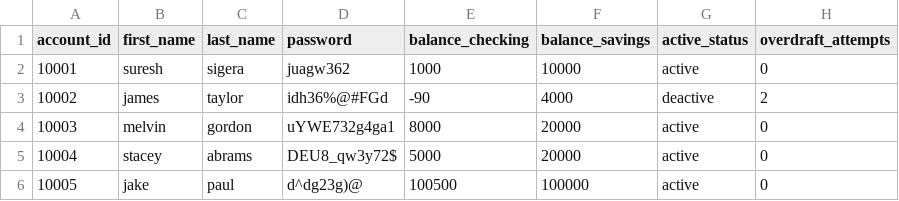
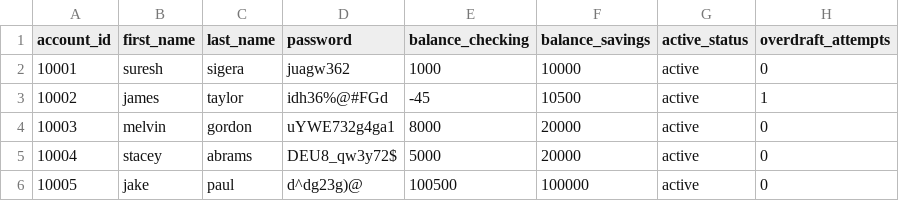
Before and after one commit to iijumanaAhmed/Banking-Project, a CSV file: bank.csv, drawn as a sheet.

Commit message:
Combine the [withdraw_checking(), withdraw_savings()] to be [withdraw_operation()] and modify some logic in the condition statemnets

```diff
--- a/bank.csv
+++ b/bank.csv
@@ -2,3 +2,3 @@ account_id,first_name,last_name,password,balance_checking,balance_savings,active
 10001,suresh,sigera,juagw362,1000,10000,active,0
-10002,james,taylor,idh36%@#FGd,-90,4000,deactive,2
+10002,james,taylor,idh36%@#FGd,-45,10500,active,1
 10003,melvin,gordon,uYWE732g4ga1,8000,20000,active,0
```
Also changed, not shown: 3 other files.
